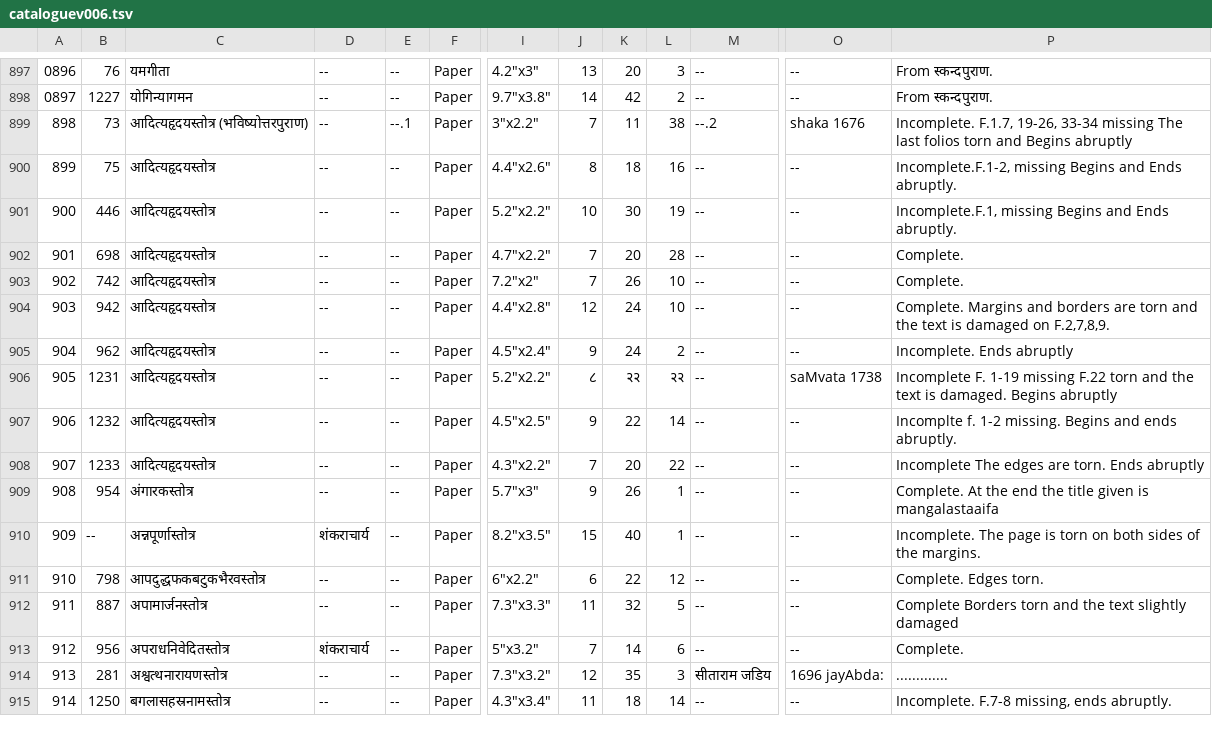
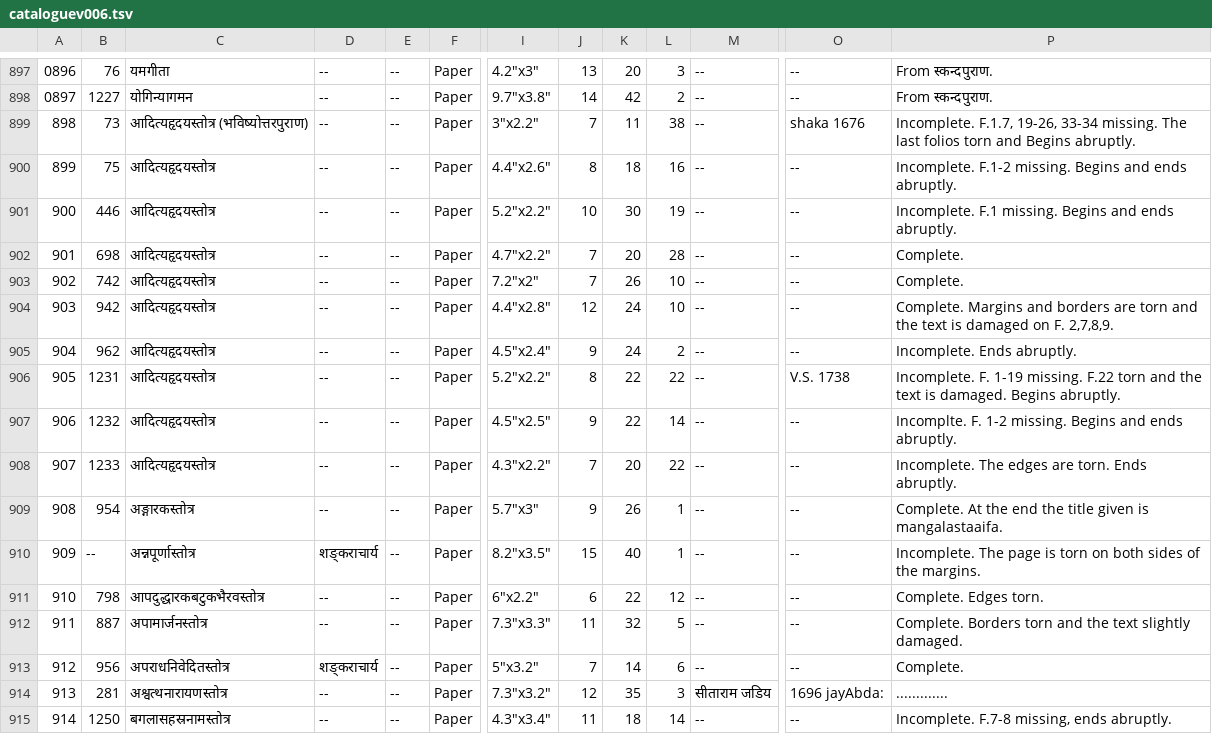
Before and after one commit to drdhaval2785/ChunilalGandhiVidyabhavan, a TSV file: derivedFiles/cataloguev006.tsv, drawn as a sheet; only a part is shown, gaps mark what is left out; the diff names each change by its address in the sheet, - before the commit and + after, or states it on an @@ line.

```diff
--- a/derivedFiles/cataloguev006.tsv
+++ b/derivedFiles/cataloguev006.tsv
-E899: --.1
+E899: --
-M899: --.2
+M899: --
-P899: …19-26, 33-34 missing The last folios torn and Begins abruptly
+P899: …19-26, 33-34 missing. The last folios torn and Begins abruptly.
-P900: Incomplete.F.1-2, missing Begins and Ends abruptly.
+P900: Incomplete. F.1-2 missing. Begins and ends abruptly.
-P901: Incomplete.F.1, missing Begins and Ends abruptly.
+P901: Incomplete. F.1 missing. Begins and ends abruptly.
-P904: …damaged on F.2,7,8,9.
+P904: …damaged on F. 2,7,8,9.
-P905: Incomplete. Ends abruptly
+P905: Incomplete. Ends abruptly.
-J906: ८
+J906: 8
-K906: २२
+K906: 22
-L906: २२
+L906: 22
-O906: saMvata 1738
+O906: V.S. 1738
-P906: Incomplete F. 1-19 missing F.22 torn and the text is damaged. Begins abruptly
+P906: Incomplete. F. 1-19 missing. F.22 torn and the text is damaged. Begins abruptly.
-P907: Incomplte f. 1-2 missing.…
+P907: Incomplte. F. 1-2 missing.…
-P908: Incomplete The edges are torn. Ends abruptly
+P908: Incomplete. The edges are torn. Ends abruptly.
-C909: अंगारकस्तोत्र
+C909: अङ्गारकस्तोत्र
-P909: …given is mangalastaaifa
+P909: …given is mangalastaaifa.
-D910: शंकराचार्य
+D910: शङ्कराचार्य
-C911: आपदुद्धफकबटुकभैरवस्तोत्र
+C911: आपदुद्धारकबटुकभैरवस्तोत्र
-P912: Complete Borders torn and the text slightly damaged
+P912: Complete. Borders torn and the text slightly damaged.
-D913: शंकराचार्य
+D913: शङ्कराचार्य
```
Also changed, not shown: 2 other files.
